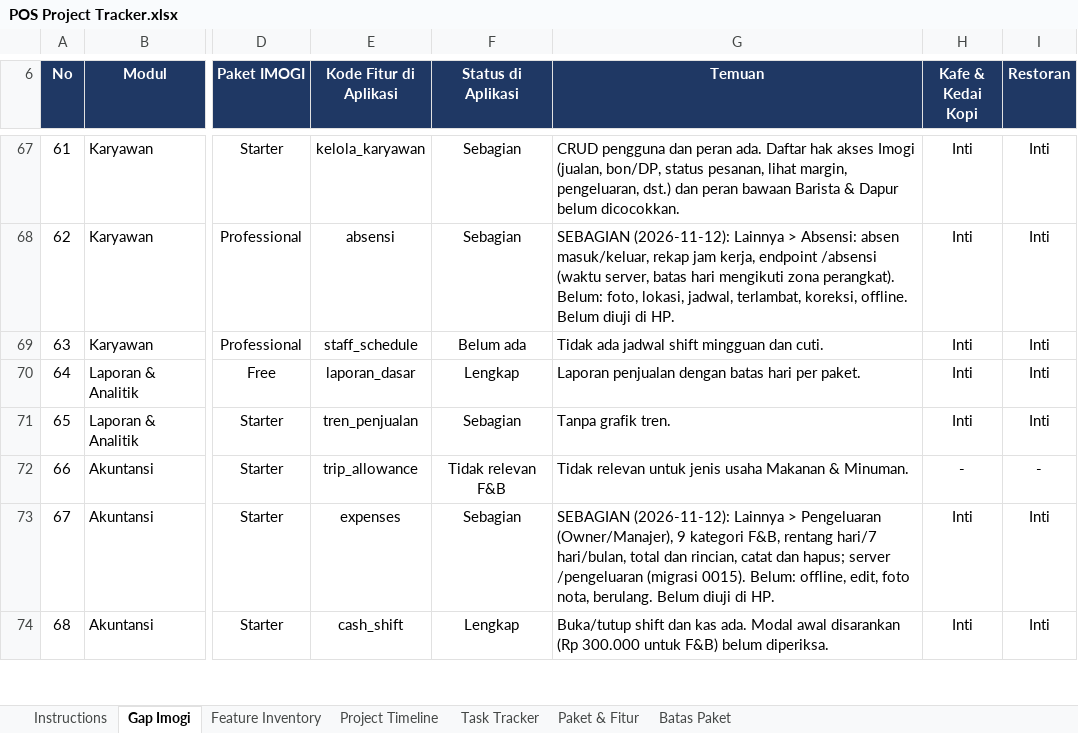
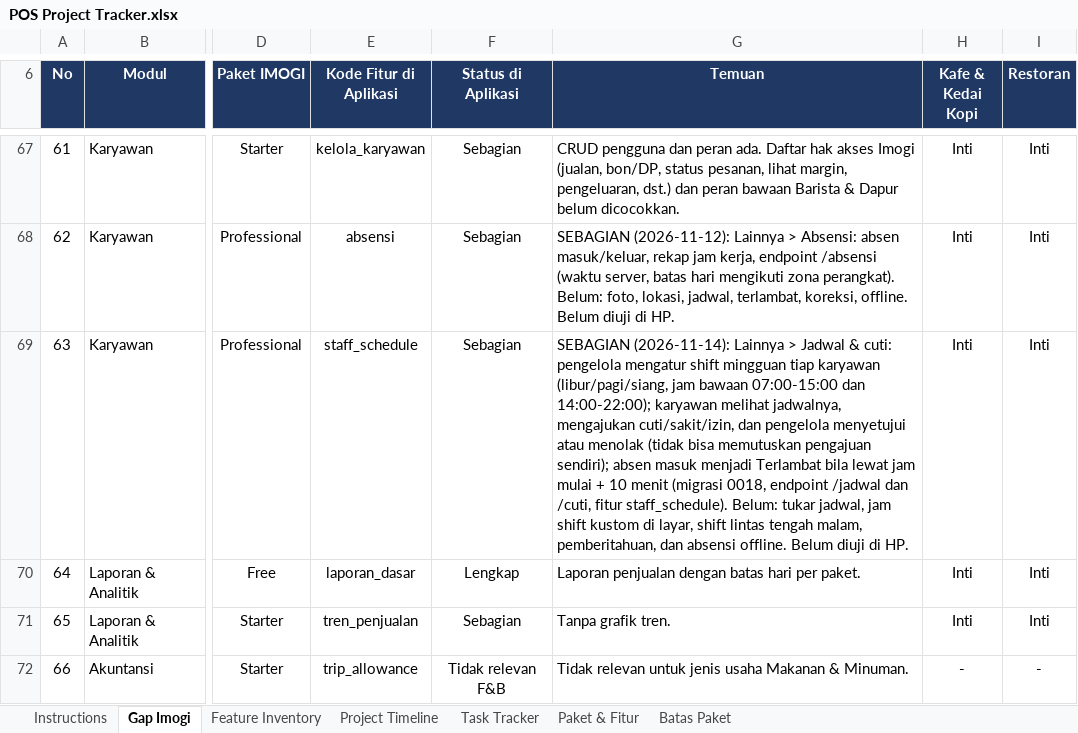
Before and after one commit to imogideveloper/Flutter-Mobile-POS, an Excel workbook: docs/dokumentasi-qa/POS Project Tracker.xlsx, sheet Gap Imogi, drawn as a sheet; only a part is shown, gaps mark what is left out; the shorter side is filled out with more unchanged rows; values as stored, in another font and other column widths than the file's, no borders; conditional formats and table styles not drawn; the diff names each change by its address in the sheet, - before the commit and + after, or states it on an @@ line.

```diff
--- a/docs/dokumentasi-qa/POS Project Tracker.xlsx (sheet Gap Imogi)
+++ b/docs/dokumentasi-qa/POS Project Tracker.xlsx (sheet Gap Imogi)
-F69 (Status di Aplikasi): Belum ada
+F69 (Status di Aplikasi): Sebagian
-G69 (Temuan): Tidak ada jadwal shift mingguan dan cuti.
+G69 (Temuan): SEBAGIAN (2026-11-14): Lainnya > Jadwal & cuti: pengelola mengatur shift mingguan tiap karyawan (libur/pagi/siang, jam bawaan 07:00-15:00 dan 14:00-22:00); karyawan melihat jadwalnya, mengajukan cuti/sakit/izin, dan pengelola menyetujui atau menolak (tidak bisa memutuskan pengajuan sendiri); absen masuk menjadi Terlambat bila lewat jam mulai + 10 menit (migrasi 0018, endpoint /jadwal dan /cuti, fitur staff_schedule). Belum: tukar jadwal, jam shift kustom di layar, shift lintas tengah malam, pemberitahuan, dan absensi offline. Belum diuji di HP.
```
Also changed, not shown: sheet Feature Inventory, docs/dokumentasi-qa/POS QA & Testing.xlsx, docs/dokumentasi-qa/POS UAT & Release.xlsx, 28 other files.
